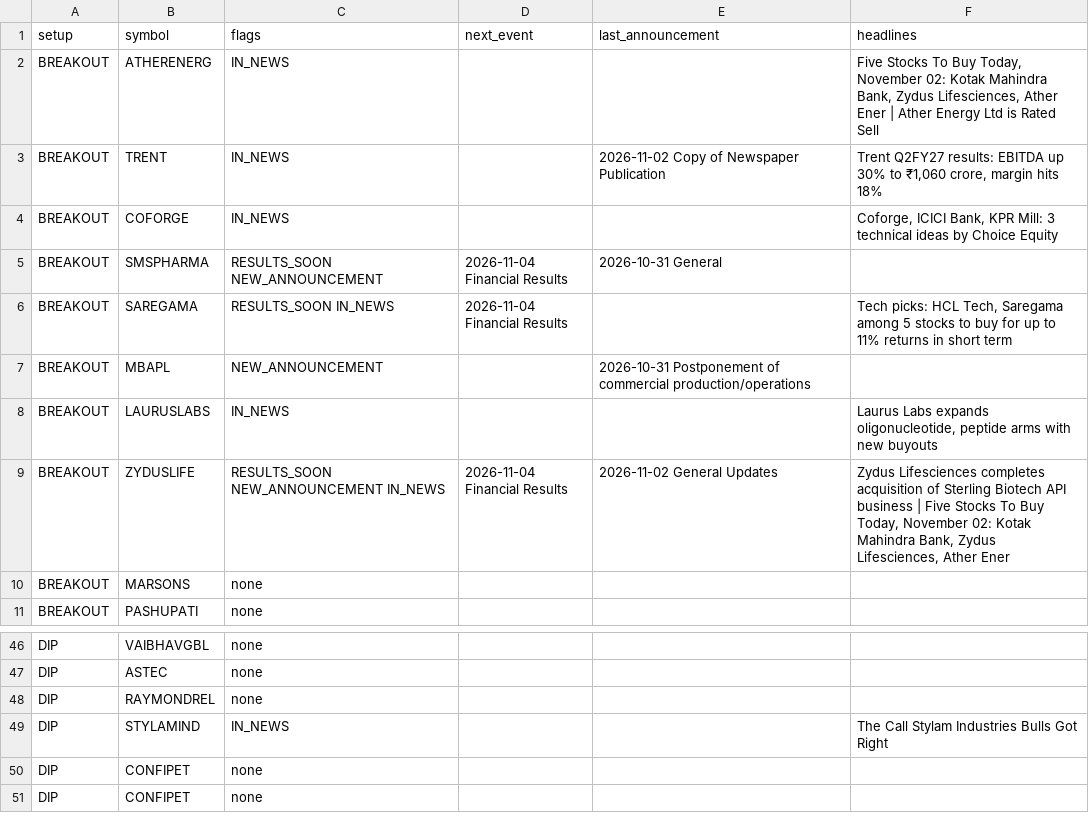
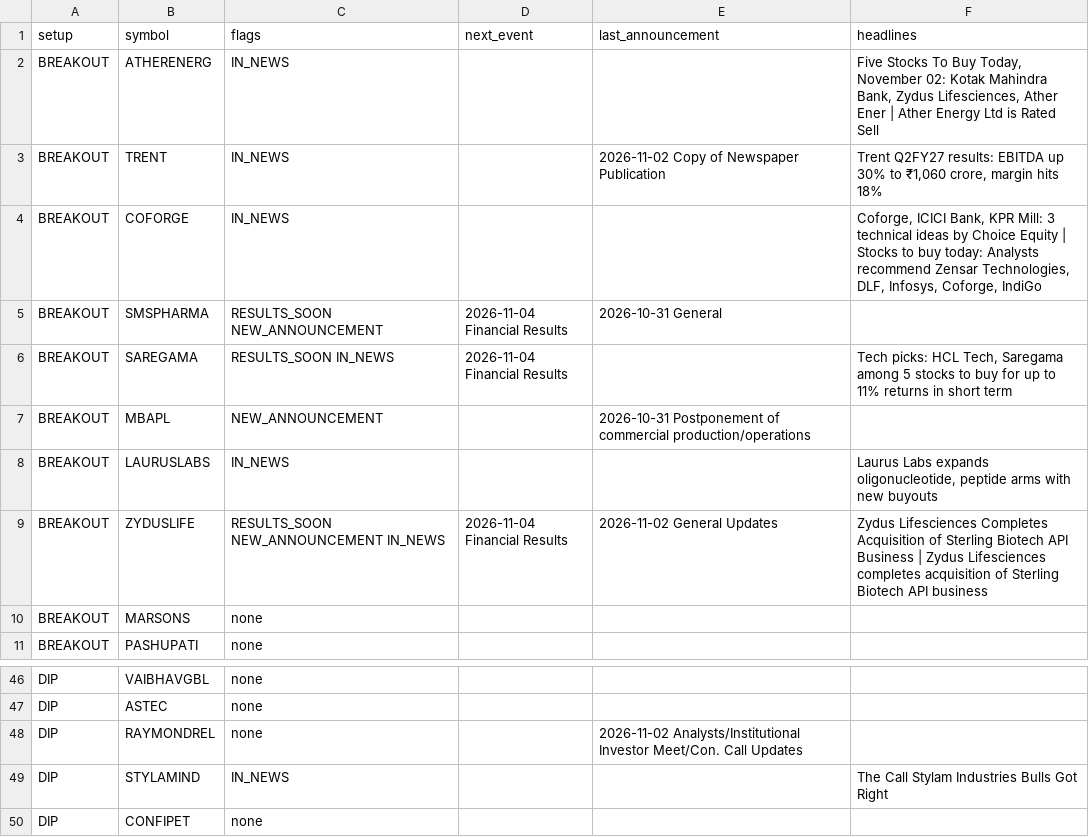
Before and after one commit to sufikipl-ops/swing-auto, a CSV file: docs/news_events.csv, drawn as a sheet; only a part is shown, gaps mark what is left out; the shorter side is filled out with more unchanged rows; the diff covers the shown part only.

```diff
--- a/docs/news_events.csv
+++ b/docs/news_events.csv
@@ -3,3 +3,3 @@ BREAKOUT,ATHERENERG,IN_NEWS,,,"Five Stocks To Buy Today, November 02: Kotak Mahi
 BREAKOUT,TRENT,IN_NEWS,,2026-11-02 Copy of Newspaper Publication,"Trent Q2FY27 results: EBITDA up 30% to ₹1,060 crore, margin hits 18%"
-BREAKOUT,COFORGE,IN_NEWS,,,"Coforge, ICICI Bank, KPR Mill: 3 technical ideas by Choice Equity"
+BREAKOUT,COFORGE,IN_NEWS,,,"Coforge, ICICI Bank, KPR Mill: 3 technical ideas by Choice Equity | Stocks to buy today: Analysts recommend Zensar Technologies, DLF, Infosys, Coforge, IndiGo"
 BREAKOUT,SMSPHARMA,RESULTS_SOON NEW_ANNOUNCEMENT,2026-11-04 Financial Results,2026-10-31 General,
@@ -8,3 +8,3 @@ BREAKOUT,MBAPL,NEW_ANNOUNCEMENT,,2026-10-31 Postponement of commercial productio
 BREAKOUT,LAURUSLABS,IN_NEWS,,,"Laurus Labs expands oligonucleotide, peptide arms with new buyouts"
-BREAKOUT,ZYDUSLIFE,RESULTS_SOON NEW_ANNOUNCEMENT IN_NEWS,2026-11-04 Financial Results,2026-11-02 General Updates,"Zydus Lifesciences completes acquisition of Sterling Biotech API business | Five Stocks To Buy Today, November 02: Kotak Mahindra Bank, Zydus Lifesciences, Ather Ener"
+BREAKOUT,ZYDUSLIFE,RESULTS_SOON NEW_ANNOUNCEMENT IN_NEWS,2026-11-04 Financial Results,2026-11-02 General Updates,Zydus Lifesciences Completes Acquisition of Sterling Biotech API Business | Zydus Lifesciences completes acquisition of Sterling Biotech API business
 BREAKOUT,MARSONS,none,,,
@@ -47,3 +47,3 @@ DIP,VAIBHAVGBL,none,,,
 DIP,ASTEC,none,,,
-DIP,RAYMONDREL,none,,,
+DIP,RAYMONDREL,none,,2026-11-02 Analysts/Institutional Investor Meet/Con. Call Updates,
 DIP,STYLAMIND,IN_NEWS,,,The Call Stylam Industries Bulls Got Right
```
Also changed, not shown: 13 edited cells elsewhere in this file, out/news_events.csv, 7 other files.
